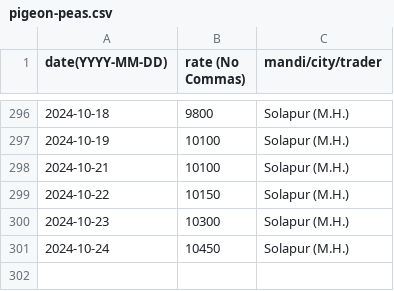
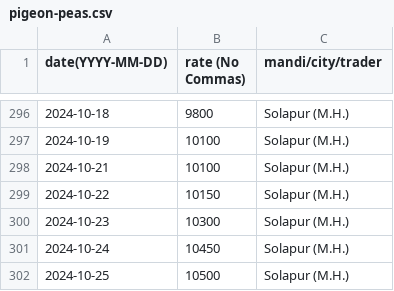
Before and after one commit to khoj-app/news, a CSV file: static/rates/pigeon-peas.csv, drawn as a sheet; only a part is shown, gaps mark what is left out; the diff names each change by its address in the sheet, - before the commit and + after, or states it on an @@ line.

Commit message:
Update pigeon-peas.csv

```diff
--- a/static/rates/pigeon-peas.csv
+++ b/static/rates/pigeon-peas.csv
+row 302: 2024-10-25 | 10500 | Solapur (M.H.)
```
